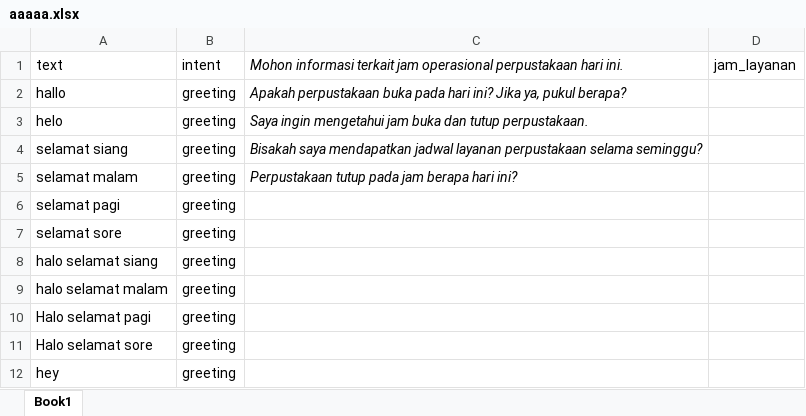
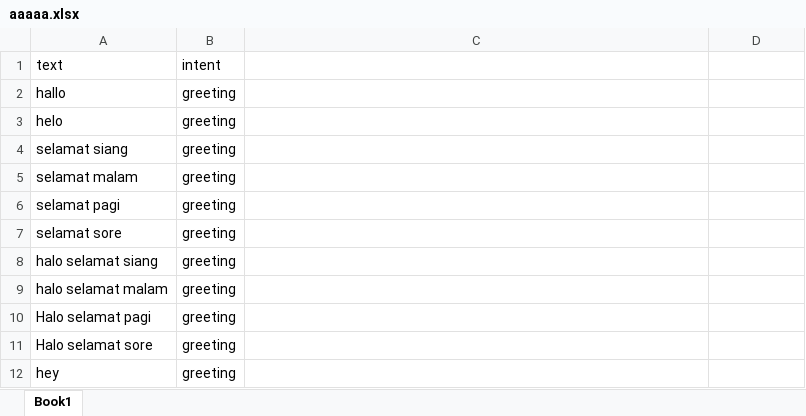
Before and after one commit to HaqTetsuya/rusdi-prototype-1, an Excel workbook: aaaaa.xlsx, sheet Book1, drawn as a sheet; only a part is shown; values as stored, in another font and other column widths than the file's, no borders; the diff covers the shown part only; the diff names each change by its address in the sheet, - before the commit and + after, or states it on an @@ line.

Commit message:
dataset adjustment add jam_layanan and book_search

```diff
--- a/aaaaa.xlsx (sheet Book1)
+++ b/aaaaa.xlsx (sheet Book1)
-C1: Mohon informasi terkait jam operasional perpustakaan hari ini.
+C1: (empty)
-D1: jam_layanan
+D1: (empty)
-C2: Apakah perpustakaan buka pada hari ini? Jika ya, pukul berapa?
+C2: (empty)
-C3: Saya ingin mengetahui jam buka dan tutup perpustakaan.
+C3: (empty)
-C4: Bisakah saya mendapatkan jadwal layanan perpustakaan selama seminggu?
+C4: (empty)
-C5: Perpustakaan tutup pada jam berapa hari ini?
+C5: (empty)
```
Also changed, not shown: 241 added rows elsewhere in this sheet.
